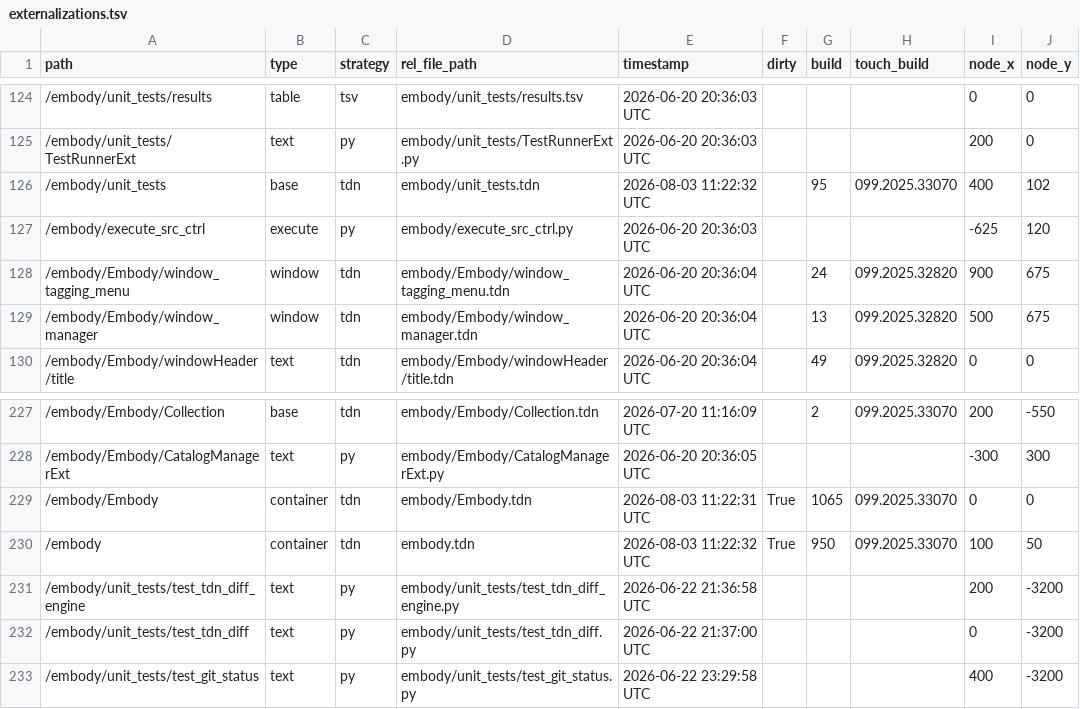
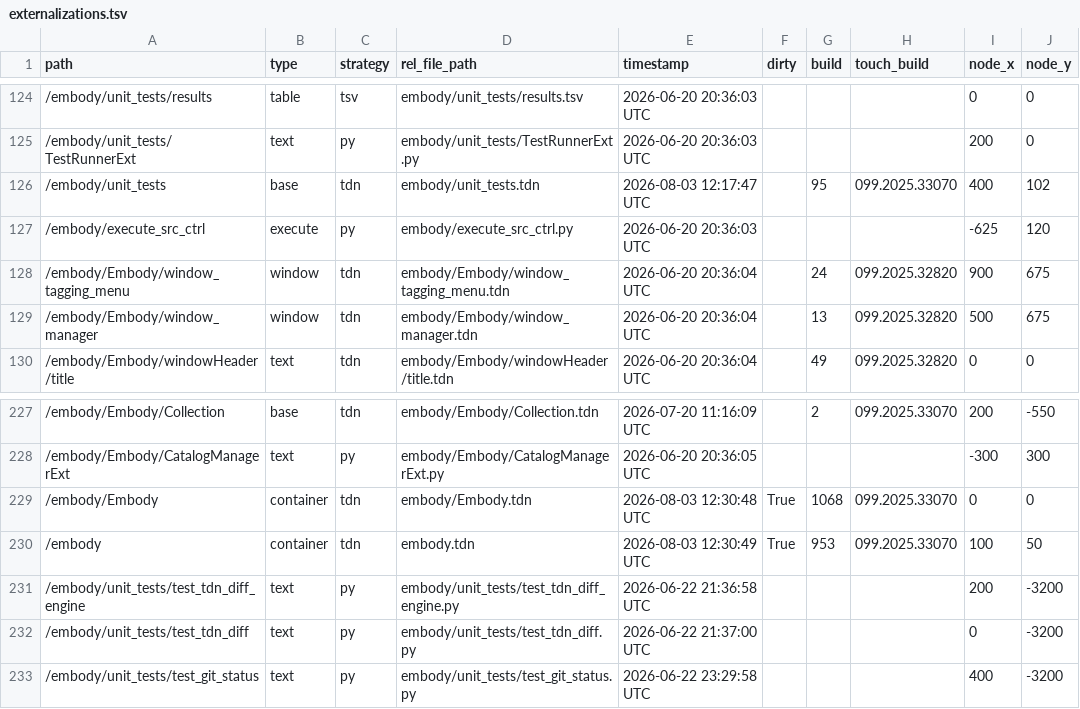
Before and after one commit to dylanroscover/Embody, a TSV file: dev/embody/externalizations.tsv, drawn as a sheet; only a part is shown, gaps mark what is left out; the diff names each change by its address in the sheet, - before the commit and + after, or states it on an @@ line.

```diff
--- a/dev/embody/externalizations.tsv
+++ b/dev/embody/externalizations.tsv
-E126 (timestamp): 2026-08-03 11:22:32 UTC
+E126 (timestamp): 2026-08-03 12:17:47 UTC
-E229 (timestamp): 2026-08-03 11:22:31 UTC
+E229 (timestamp): 2026-08-03 12:30:48 UTC
-G229 (build): 1065
+G229 (build): 1068
-E230 (timestamp): 2026-08-03 11:22:32 UTC
+E230 (timestamp): 2026-08-03 12:30:49 UTC
-G230 (build): 950
+G230 (build): 953
```
Also changed, not shown: 16 other files.
